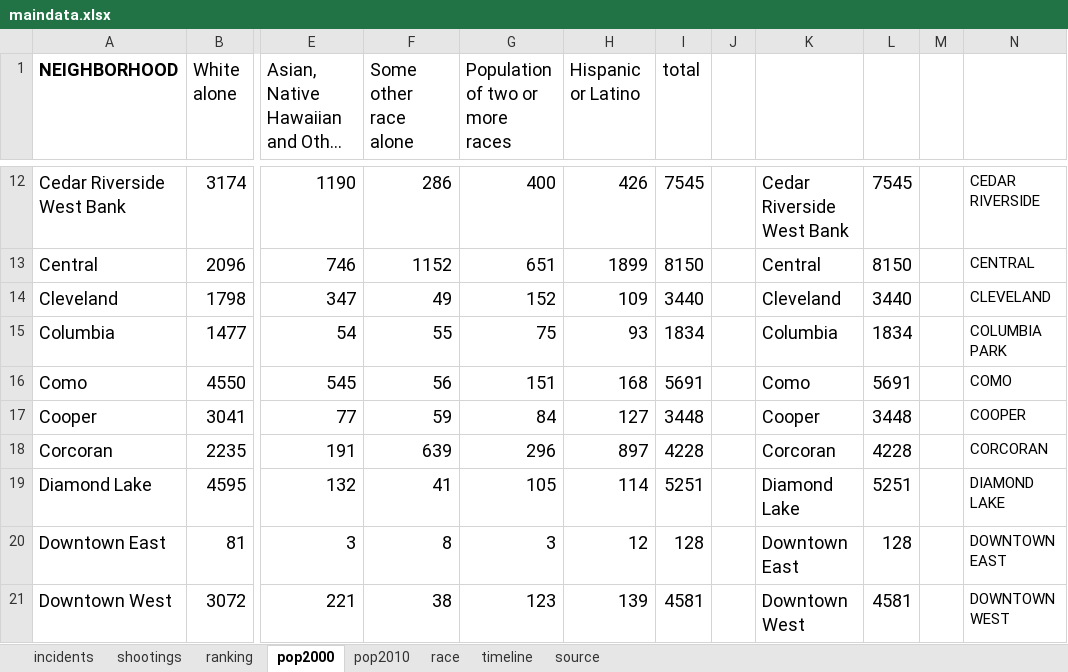
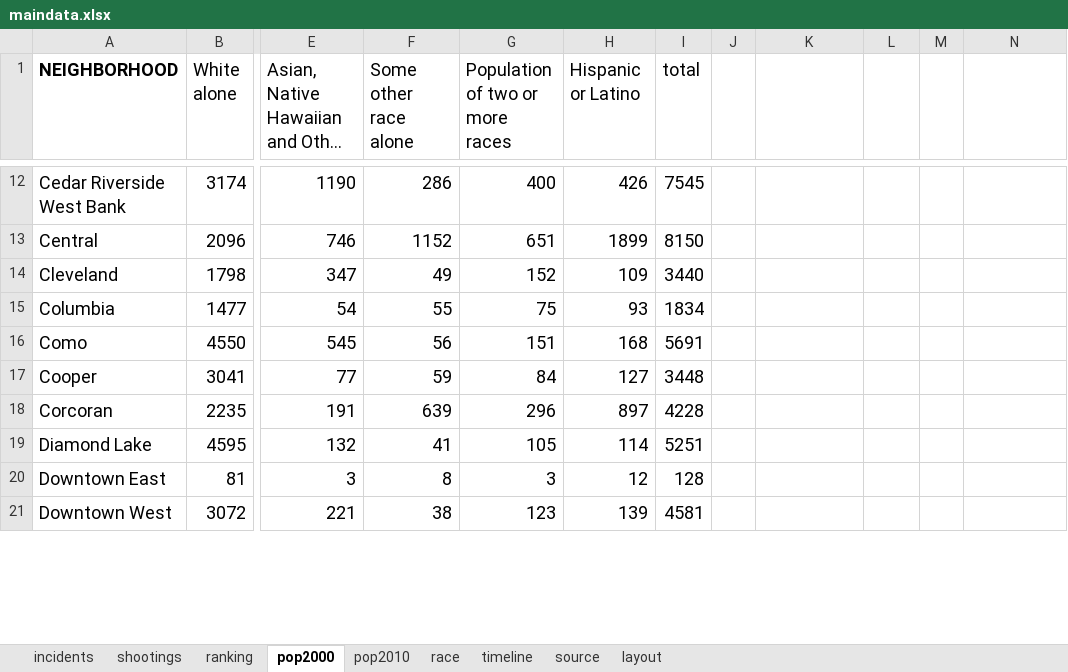
Before and after one commit to striblab/20170726-crimerates, an Excel workbook: builds/development/data/maindata.xlsx, sheet pop2000, drawn as a sheet; only a part is shown, gaps mark what is left out; long unchanged cells end in …; values as stored, in another font and other column widths than the file's, no borders; the diff covers the shown part only; the diff names each change by its address in the sheet, - before the commit and + after, or states it on an @@ line.

```diff
--- a/builds/development/data/maindata.xlsx (sheet pop2000)
+++ b/builds/development/data/maindata.xlsx (sheet pop2000)
+sheet tab: layout
-K12: Cedar Riverside West Bank
+K12: (empty)
-L12: 7545
+L12: (empty)
-N12: CEDAR RIVERSIDE
+N12: (empty)
-K13: Central
+K13: (empty)
-L13: 8150
+L13: (empty)
-N13: CENTRAL
+N13: (empty)
-K14: Cleveland
+K14: (empty)
-L14: 3440
+L14: (empty)
-N14: CLEVELAND
+N14: (empty)
-K15: Columbia
+K15: (empty)
-L15: 1834
+L15: (empty)
-N15: COLUMBIA PARK
+N15: (empty)
-K16: Como
+K16: (empty)
-L16: 5691
+L16: (empty)
-N16: COMO
+N16: (empty)
-K17: Cooper
+K17: (empty)
-L17: 3448
+L17: (empty)
-N17: COOPER
+N17: (empty)
-K18: Corcoran
+K18: (empty)
-L18: 4228
+L18: (empty)
-N18: CORCORAN
+N18: (empty)
-K19: Diamond Lake
+K19: (empty)
-L19: 5251
+L19: (empty)
-N19: DIAMOND LAKE
+N19: (empty)
-K20: Downtown East
+K20: (empty)
-L20: 128
+L20: (empty)
-N20: DOWNTOWN EAST
+N20: (empty)
-K21: Downtown West
+K21: (empty)
-L21: 4581
+L21: (empty)
-N21: DOWNTOWN WEST
+N21: (empty)
```
Also changed, not shown: 3 removed rows and 220 edited cells elsewhere in this sheet, sheet source, sheet shootings, sheet ranking, builds/production/data/maindata.xlsx, 6 other files.
